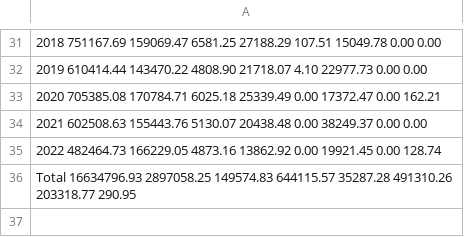
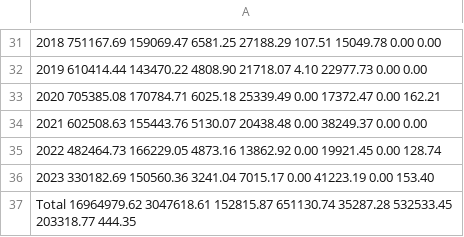
Before and after one commit to EdMillard/riverwar, a CSV file: data/ADWR/AMA/total.csv, drawn as a sheet; only a part is shown, gaps mark what is left out; the diff names each change by its address in the sheet, - before the commit and + after, or states it on an @@ line.

Commit message:
Updated LTSC data to 2023, leave in "extinguished credits" to match ADWoR

```diff
--- a/data/ADWR/AMA/total.csv
+++ b/data/ADWR/AMA/total.csv
-A36: Total 16634796.93 2897058.25 149574.83 644115.57 35287.28 491310.26 203318.77 290.95
+A36: 2023 330182.69 150560.36 3241.04 7015.17 0.00 41223.19 0.00 153.40
+row 37: Total 16964979.62 3047618.61 152815.87 651130.74 35287.28 532533.45 203318.77 444.35
```
Also changed, not shown: data/ADWR/AMA/phx.csv, data/ADWR/AMA/pin.csv, 2 other files.
